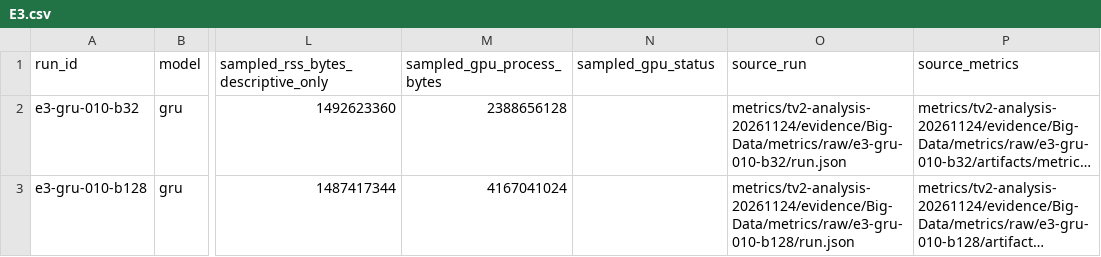
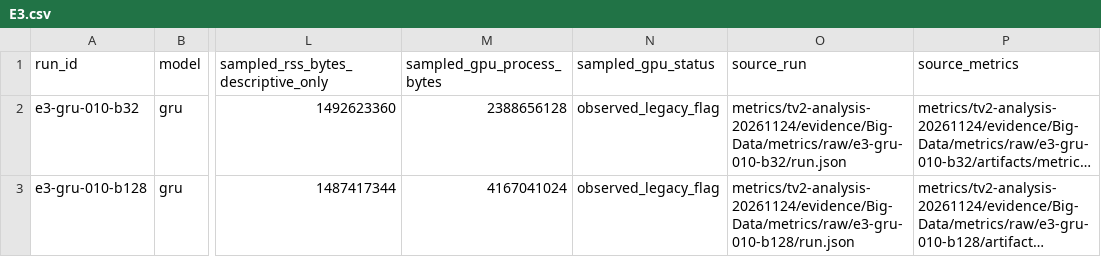
Before and after one commit to tlmthuy/Big-Data, a CSV file: reports/tables/tv2-20261124/E3.csv, drawn as a sheet; only a part is shown, gaps mark what is left out; long unchanged cells end in …; the diff names each change by its address in the sheet, - before the commit and + after, or states it on an @@ line.

```diff
--- a/reports/tables/tv2-20261124/E3.csv
+++ b/reports/tables/tv2-20261124/E3.csv
-N2:N3 (sampled_gpu_status): (empty)
+N2:N3 (sampled_gpu_status): observed_legacy_flag
```
Also changed, not shown: reports/tables/tv2-20261124/E1.csv, reports/tables/tv2-20261124/E2.csv, 18 other files.
